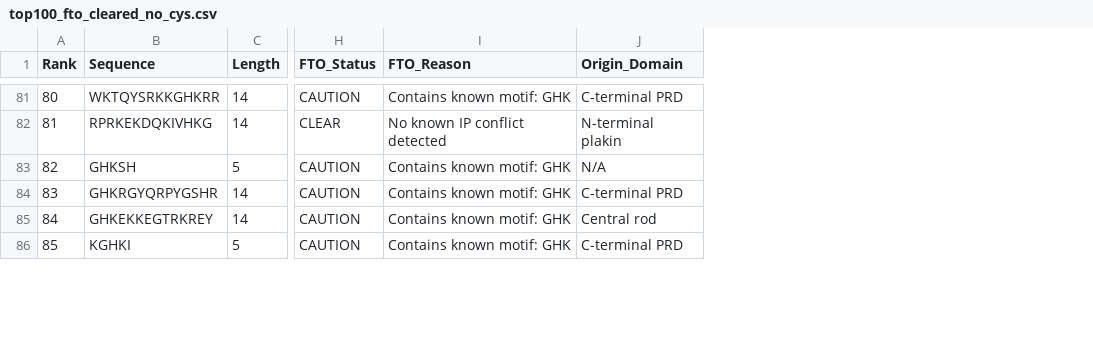
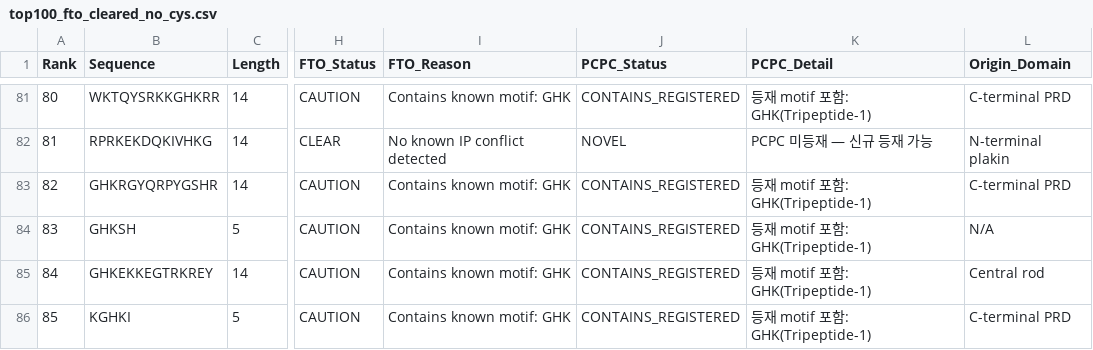
Before and after one commit to sanghyungjin/rpt-3fe3e8c739fc, a CSV file: data/top100_fto_cleared_no_cys.csv, drawn as a sheet; only a part is shown, gaps mark what is left out; the diff covers the shown part only; the diff names each change by its address in the sheet, - before the commit and + after, or states it on an @@ line.

```diff
--- a/data/top100_fto_cleared_no_cys.csv
+++ b/data/top100_fto_cleared_no_cys.csv
+column J (PCPC_Status), rows 81-82: CONTAINS_REGISTERED | NOVEL; rows 84-86: all CONTAINS_REGISTERED
+column K (PCPC_Detail), rows 81-82: 등재 motif 포함: GHK(Tripeptide-1) | PCPC 미등재 — 신규 등재 가능; rows 84-86: all 등재 motif 포함: GHK(Tripeptide-1)
@@ column A (Rank) renumbered between rows 50 and 84 @@
@@ row 84 moved to row 83: 82 @@
```
Also changed, not shown: 3 moved rows elsewhere in this file, data/top100_fto_cleared_with_cys.csv, data/top100_with_fto_status_no_cys.csv, 1 other file.
